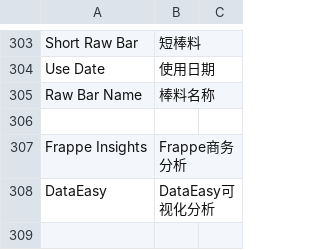
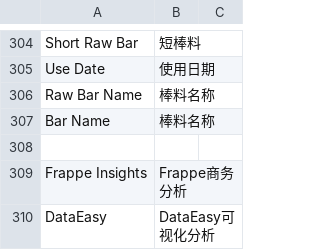
Before and after one commit to coldenmaster/bbl_app, a CSV file: bbl_app/translations/zh.csv, drawn as a sheet; only a part is shown, gaps mark what is left out; the shorter side is filled out with more unchanged rows; the diff covers the shown part only; the diff names each change by its address in the sheet, - before the commit and + after, or states it on an @@ line.

```diff
--- a/bbl_app/translations/zh.csv
+++ b/bbl_app/translations/zh.csv
+row 307: Bar Name | 棒料名称
```
Also changed, not shown: 16 added rows and 2 edited cells elsewhere in this file, 20 other files.
